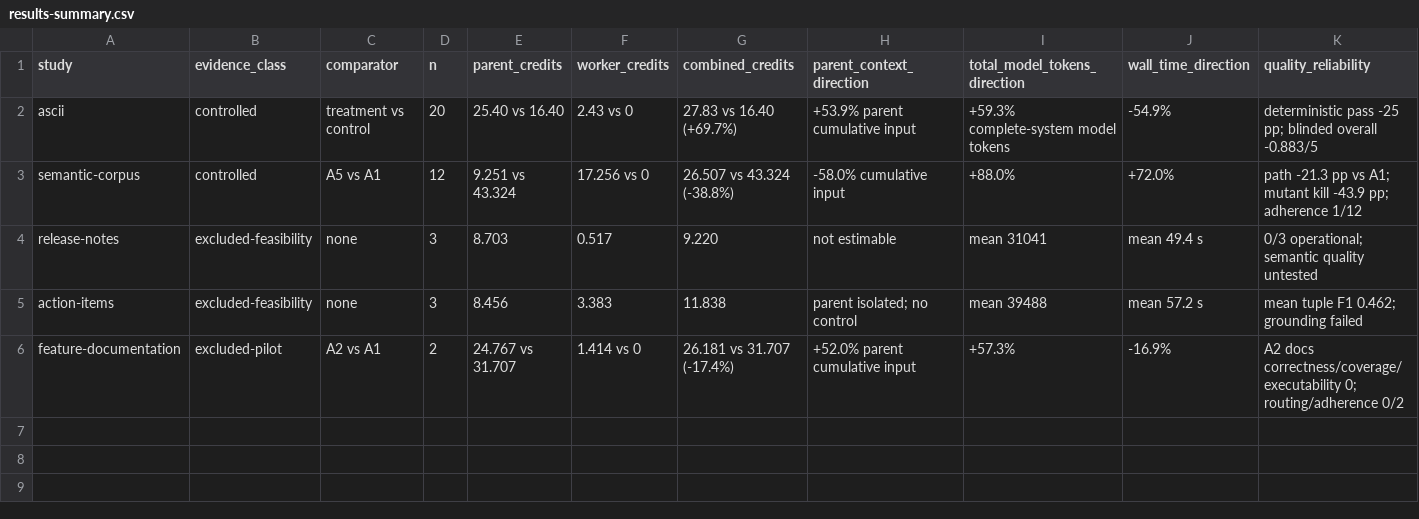
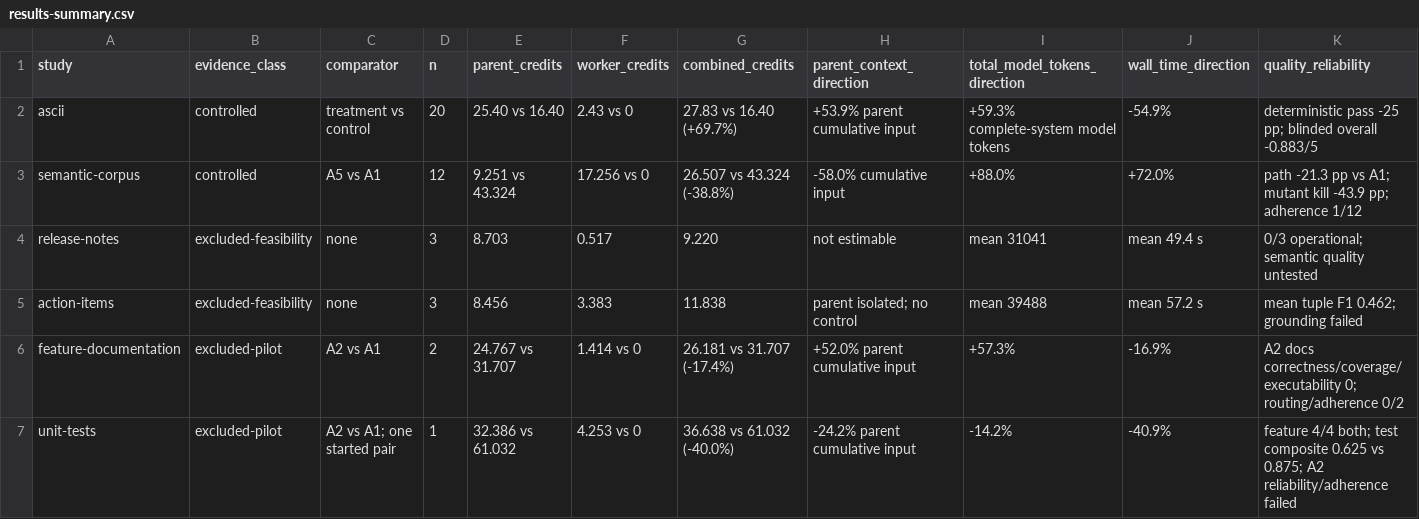
Before and after one commit to cirvine-MSFT/agentskill-pattern, a CSV file: experiments/results-summary.csv, drawn as a sheet; only a part is shown; rows hold the shown columns only; the diff names each change by its address in the sheet, - before the commit and + after, or states it on an @@ line.

```diff
--- a/experiments/results-summary.csv
+++ b/experiments/results-summary.csv
+row 7: unit-tests | excluded-pilot | A2 vs A1; one started pair | 1 | 32.386 vs 61.032 | 4.253 vs 0 | 36.638 vs 61.032 (-40.0%) | -24.2% parent cumulative input | -14.2% | -40.9% | feature 4/4 both; test composite 0.625 vs 0.875; A2 reliability/adherence failed
```
Also changed, not shown: 7 other files.
